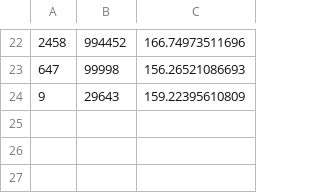
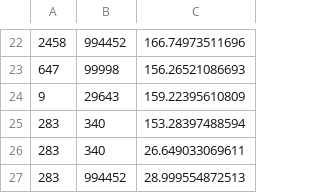
Before and after one commit to Maize-Genetics-and-Genomics-Database/snpversity, a CSV file: time_estimate/AllZeaGBSv27public20140528.csv, drawn as a sheet; only a part is shown, gaps mark what is left out; the diff names each change by its address in the sheet, - before the commit and + after, or states it on an @@ line.

```diff
--- a/time_estimate/AllZeaGBSv27public20140528.csv
+++ b/time_estimate/AllZeaGBSv27public20140528.csv
+row 25: 283 | 340 | 153.28397488594
+row 26: 283 | 340 | 26.649033069611
+row 27: 283 | 994452 | 28.999554872513
```
Also changed, not shown: time_estimate/ZeaGBSv27publicImputed20150114.csv, time_estimate/ZeaHM321_raw.csv, 2 other files.
